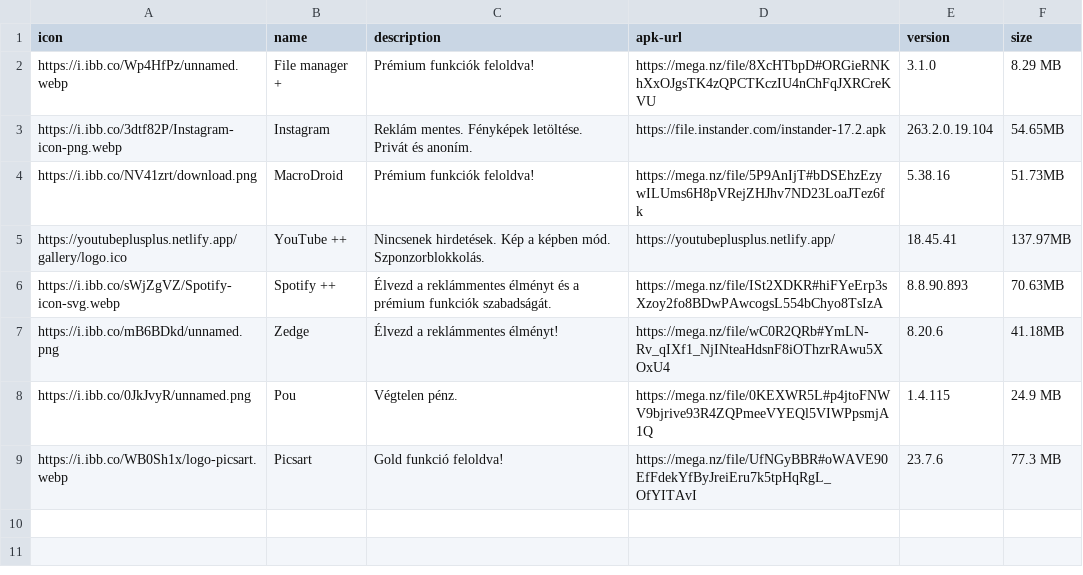
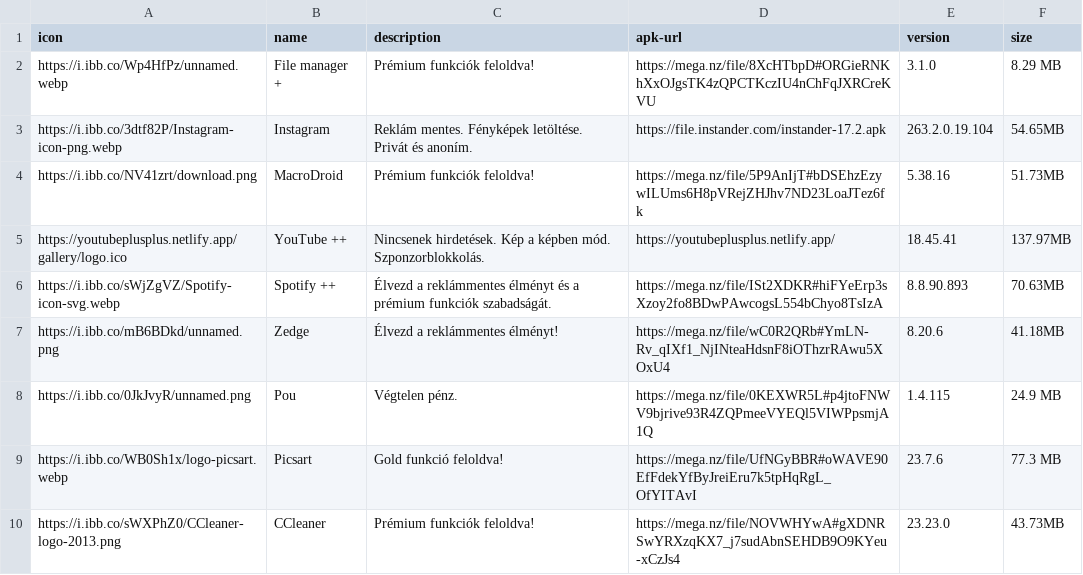
Before and after one commit to ujpalmartin/modjungle, a CSV file: apps.csv, drawn as a sheet.

Commit message:
Add files via upload

```diff
--- a/apps.csv
+++ b/apps.csv
@@ -9 +9,2 @@ https://i.ibb.co/0JkJvyR/unnamed.png,Pou,Végtelen pénz.,https://mega.nz/file/0
 https://i.ibb.co/WB0Sh1x/logo-picsart.webp,Picsart,Gold funkció feloldva!,https://mega.nz/file/UfNGyBBR#oWAVE90EfFdekYfByJreiEru7k5tpHqRgL_OfYITAvI,23.7.6,77.3 MB
+https://i.ibb.co/sWXPhZ0/CCleaner-logo-2013.png,CCleaner,Prémium funkciók feloldva!,https://mega.nz/file/NOVWHYwA#gXDNRSwYRXzqKX7_j7sudAbnSEHDB9O9KYeu-xCzJs4,23.23.0,43.73MB
```
